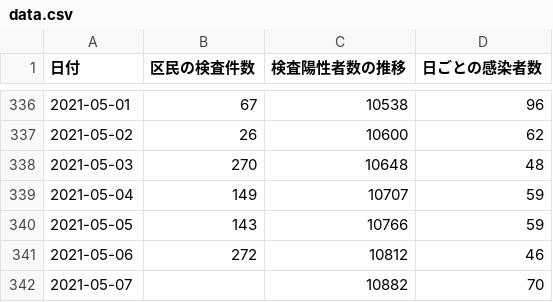
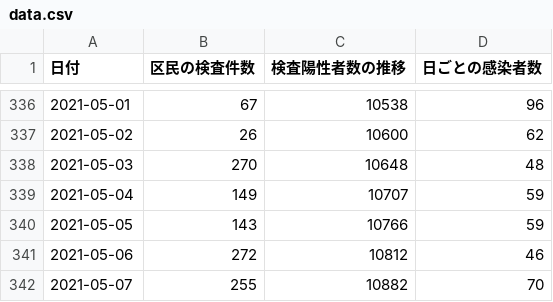
Before and after one commit to frogcat/covid19-setagaya, a CSV file: docs/data.csv, drawn as a sheet; only a part is shown, gaps mark what is left out.

Commit message:
Update data.html and data.csv

```diff
--- a/docs/data.csv
+++ b/docs/data.csv
@@ -341,2 +341,2 @@
 2021-05-06,272,10812,46
-2021-05-07,,10882,70
+2021-05-07,255,10882,70
```
Also changed, not shown: 1 other file.
